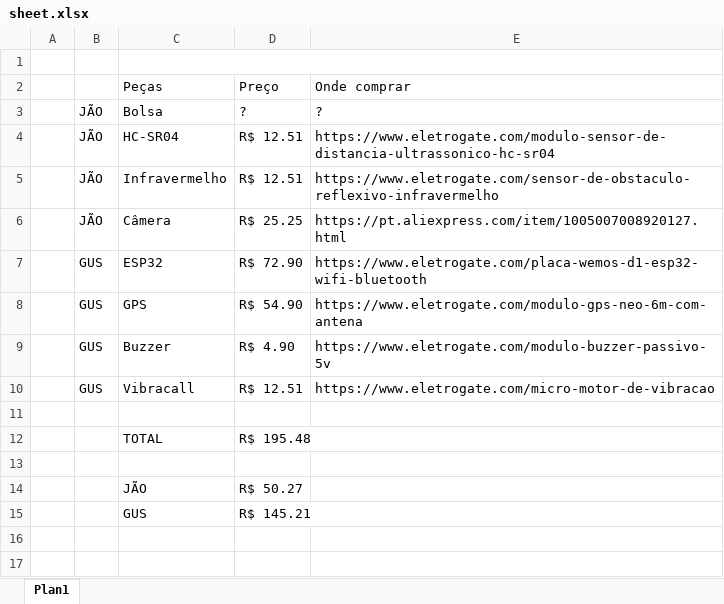
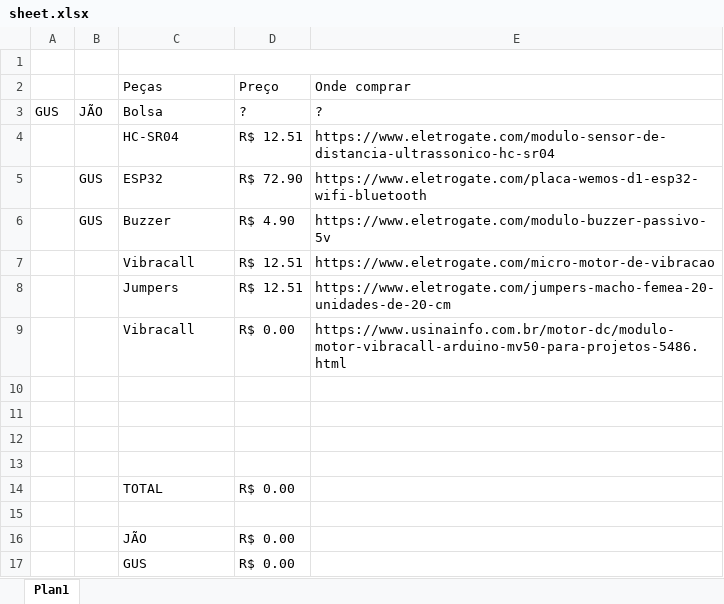
Before and after one commit to hgrgustavo/esp32, an Excel workbook: docs/sheet.xlsx, sheet Plan1, drawn as a sheet; values as stored, in another font and other column widths than the file's, no cell formats; removed rows and columns are numbered as before the commit, all else as after; the diff names each change by its address in the sheet, - before the commit and + after, or states it on an @@ line.

```diff
--- a/docs/sheet.xlsx (sheet Plan1)
+++ b/docs/sheet.xlsx (sheet Plan1)
-A3: (empty)
+A3: GUS
-B4: JÃO
+B4: (empty)
-row 5:  | JÃO | Infravermelho | R$ 12.51 | https://www.eletrogate.com/sensor-de-obstaculo-reflexivo-infravermelho
-row 6:  | JÃO | Câmera | R$ 25.25 | https://pt.aliexpress.com/item/1005007008920127.html
-row 8:  | GUS | GPS | R$ 54.90 | https://www.eletrogate.com/modulo-gps-neo-6m-com-antena
-B7: GUS
+B7: (empty)
+row 8:  |  | Jumpers | R$ 12.51 | https://www.eletrogate.com/jumpers-macho-femea-20-unidades-de-20-cm
+row 9:  |  | Vibracall | R$ 0.00 | https://www.usinainfo.com.br/motor-dc/modulo-motor-vibracall-arduino-mv50-para-projetos-5486.html
-row 12:  |  | TOTAL | R$ 195.48
+row 12: (empty)
+row 13: (empty)
+row 14:  |  | TOTAL | R$ 0.00
+row 15: (empty)
-D16: R$ 50.27
+D16: R$ 0.00
-D17: R$ 145.21
+D17: R$ 0.00
```
Also changed, not shown: cell formats, 16 other files.
